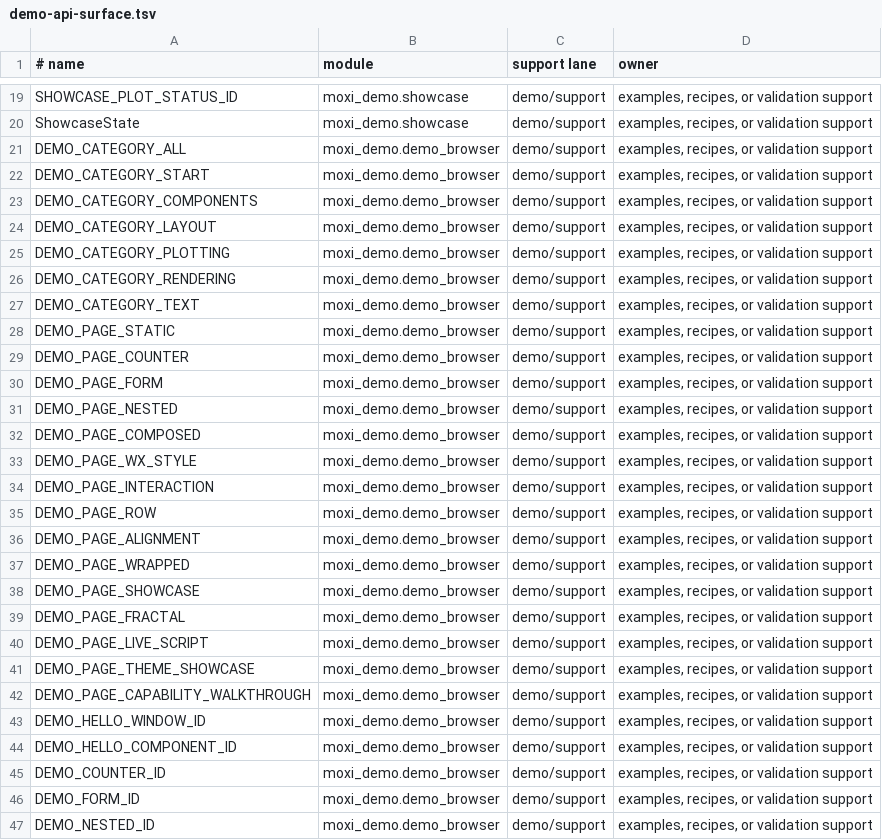
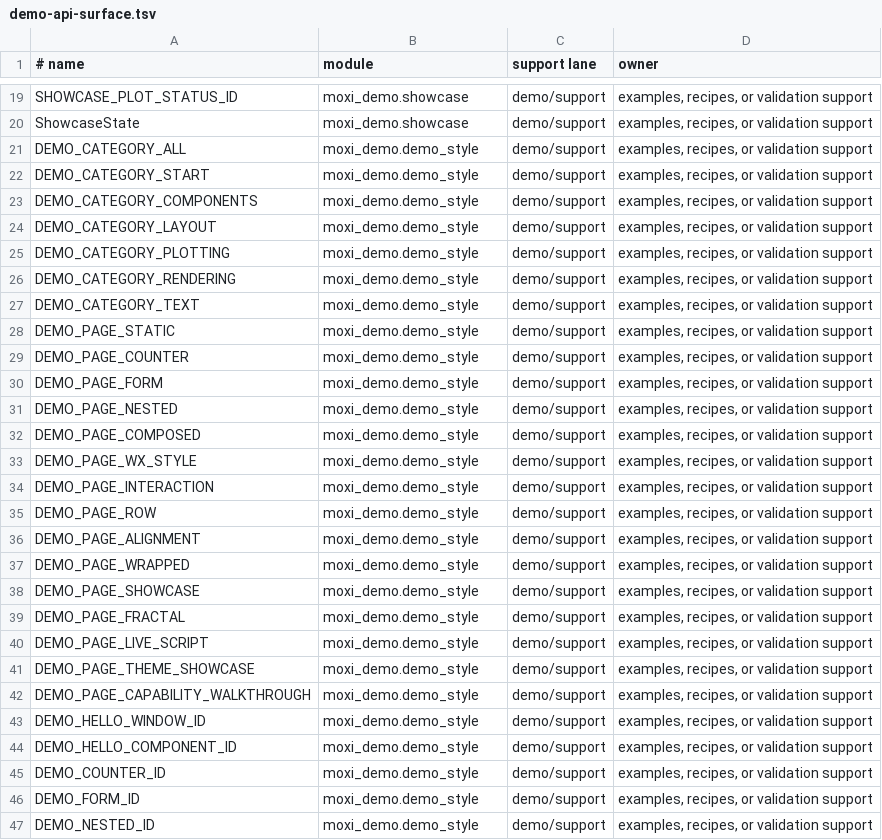
Before and after one commit to davidmashburn/moxi, a TSV file: docs/demo-api-surface.tsv, drawn as a sheet; only a part is shown, gaps mark what is left out; the diff covers the shown part only.

```diff
--- a/docs/demo-api-surface.tsv
+++ b/docs/demo-api-surface.tsv
@@ -20,28 +20,28 @@ SHOWCASE_PLOT_STATUS_ID	moxi_demo.showcase	demo/support	examples, recipes, or va
 ShowcaseState	moxi_demo.showcase	demo/support	examples, recipes, or validation support
-DEMO_CATEGORY_ALL	moxi_demo.demo_browser	demo/support	examples, recipes, or validation support
-DEMO_CATEGORY_START	moxi_demo.demo_browser	demo/support	examples, recipes, or validation support
-DEMO_CATEGORY_COMPONENTS	moxi_demo.demo_browser	demo/support	examples, recipes, or validation support
-DEMO_CATEGORY_LAYOUT	moxi_demo.demo_browser	demo/support	examples, recipes, or validation support
-DEMO_CATEGORY_PLOTTING	moxi_demo.demo_browser	demo/support	examples, recipes, or validation support
-DEMO_CATEGORY_RENDERING	moxi_demo.demo_browser	demo/support	examples, recipes, or validation support
-DEMO_CATEGORY_TEXT	moxi_demo.demo_browser	demo/support	examples, recipes, or validation support
-DEMO_PAGE_STATIC	moxi_demo.demo_browser	demo/support	examples, recipes, or validation support
-DEMO_PAGE_COUNTER	moxi_demo.demo_browser	demo/support	examples, recipes, or validation support
-DEMO_PAGE_FORM	moxi_demo.demo_browser	demo/support	examples, recipes, or validation support
-DEMO_PAGE_NESTED	moxi_demo.demo_browser	demo/support	examples, recipes, or validation support
-DEMO_PAGE_COMPOSED	moxi_demo.demo_browser	demo/support	examples, recipes, or validation support
-DEMO_PAGE_WX_STYLE	moxi_demo.demo_browser	demo/support	examples, recipes, or validation support
-DEMO_PAGE_INTERACTION	moxi_demo.demo_browser	demo/support	examples, recipes, or validation support
-DEMO_PAGE_ROW	moxi_demo.demo_browser	demo/support	examples, recipes, or validation support
-DEMO_PAGE_ALIGNMENT	moxi_demo.demo_browser	demo/support	examples, recipes, or validation support
-DEMO_PAGE_WRAPPED	moxi_demo.demo_browser	demo/support	examples, recipes, or validation support
-DEMO_PAGE_SHOWCASE	moxi_demo.demo_browser	demo/support	examples, recipes, or validation support
-DEMO_PAGE_FRACTAL	moxi_demo.demo_browser	demo/support	examples, recipes, or validation support
-DEMO_PAGE_LIVE_SCRIPT	moxi_demo.demo_browser	demo/support	examples, recipes, or validation support
-DEMO_PAGE_THEME_SHOWCASE	moxi_demo.demo_browser	demo/support	examples, recipes, or validation support
-DEMO_PAGE_CAPABILITY_WALKTHROUGH	moxi_demo.demo_browser	demo/support	examples, recipes, or validation support
-DEMO_HELLO_WINDOW_ID	moxi_demo.demo_browser	demo/support	examples, recipes, or validation support
-DEMO_HELLO_COMPONENT_ID	moxi_demo.demo_browser	demo/support	examples, recipes, or validation support
-DEMO_COUNTER_ID	moxi_demo.demo_browser	demo/support	examples, recipes, or validation support
-DEMO_FORM_ID	moxi_demo.demo_browser	demo/support	examples, recipes, or validation support
-DEMO_NESTED_ID	moxi_demo.demo_browser	demo/support	examples, recipes, or validation support
+DEMO_CATEGORY_ALL	moxi_demo.demo_style	demo/support	examples, recipes, or validation support
+DEMO_CATEGORY_START	moxi_demo.demo_style	demo/support	examples, recipes, or validation support
+DEMO_CATEGORY_COMPONENTS	moxi_demo.demo_style	demo/support	examples, recipes, or validation support
+DEMO_CATEGORY_LAYOUT	moxi_demo.demo_style	demo/support	examples, recipes, or validation support
+DEMO_CATEGORY_PLOTTING	moxi_demo.demo_style	demo/support	examples, recipes, or validation support
+DEMO_CATEGORY_RENDERING	moxi_demo.demo_style	demo/support	examples, recipes, or validation support
+DEMO_CATEGORY_TEXT	moxi_demo.demo_style	demo/support	examples, recipes, or validation support
+DEMO_PAGE_STATIC	moxi_demo.demo_style	demo/support	examples, recipes, or validation support
+DEMO_PAGE_COUNTER	moxi_demo.demo_style	demo/support	examples, recipes, or validation support
+DEMO_PAGE_FORM	moxi_demo.demo_style	demo/support	examples, recipes, or validation support
+DEMO_PAGE_NESTED	moxi_demo.demo_style	demo/support	examples, recipes, or validation support
+DEMO_PAGE_COMPOSED	moxi_demo.demo_style	demo/support	examples, recipes, or validation support
+DEMO_PAGE_WX_STYLE	moxi_demo.demo_style	demo/support	examples, recipes, or validation support
+DEMO_PAGE_INTERACTION	moxi_demo.demo_style	demo/support	examples, recipes, or validation support
+DEMO_PAGE_ROW	moxi_demo.demo_style	demo/support	examples, recipes, or validation support
+DEMO_PAGE_ALIGNMENT	moxi_demo.demo_style	demo/support	examples, recipes, or validation support
+DEMO_PAGE_WRAPPED	moxi_demo.demo_style	demo/support	examples, recipes, or validation support
+DEMO_PAGE_SHOWCASE	moxi_demo.demo_style	demo/support	examples, recipes, or validation support
+DEMO_PAGE_FRACTAL	moxi_demo.demo_style	demo/support	examples, recipes, or validation support
+DEMO_PAGE_LIVE_SCRIPT	moxi_demo.demo_style	demo/support	examples, recipes, or validation support
+DEMO_PAGE_THEME_SHOWCASE	moxi_demo.demo_style	demo/support	examples, recipes, or validation support
+DEMO_PAGE_CAPABILITY_WALKTHROUGH	moxi_demo.demo_style	demo/support	examples, recipes, or validation support
+DEMO_HELLO_WINDOW_ID	moxi_demo.demo_style	demo/support	examples, recipes, or validation support
+DEMO_HELLO_COMPONENT_ID	moxi_demo.demo_style	demo/support	examples, recipes, or validation support
+DEMO_COUNTER_ID	moxi_demo.demo_style	demo/support	examples, recipes, or validation support
+DEMO_FORM_ID	moxi_demo.demo_style	demo/support	examples, recipes, or validation support
+DEMO_NESTED_ID	moxi_demo.demo_style	demo/support	examples, recipes, or validation support
```
Also changed, not shown: 4 added rows, 4 removed rows and 18 edited cells elsewhere in this file, docs/demo-api-lanes.tsv, 10 other files.
